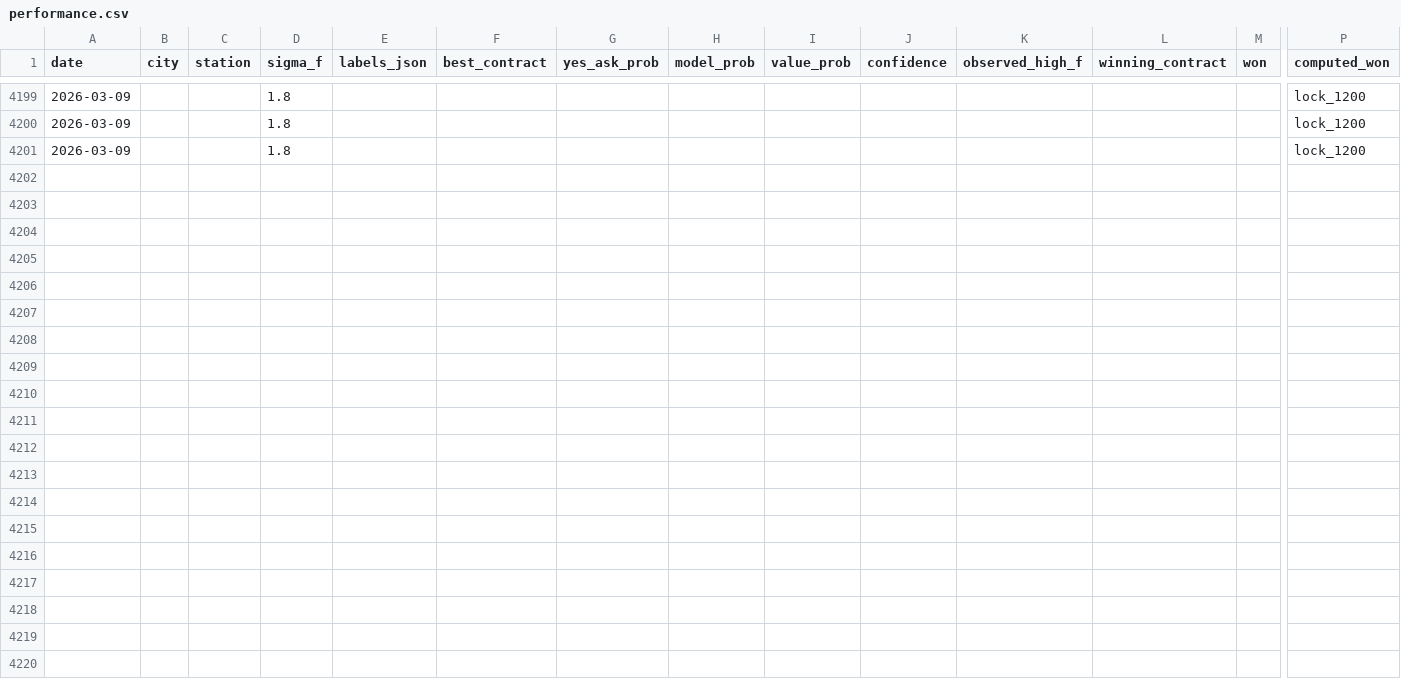
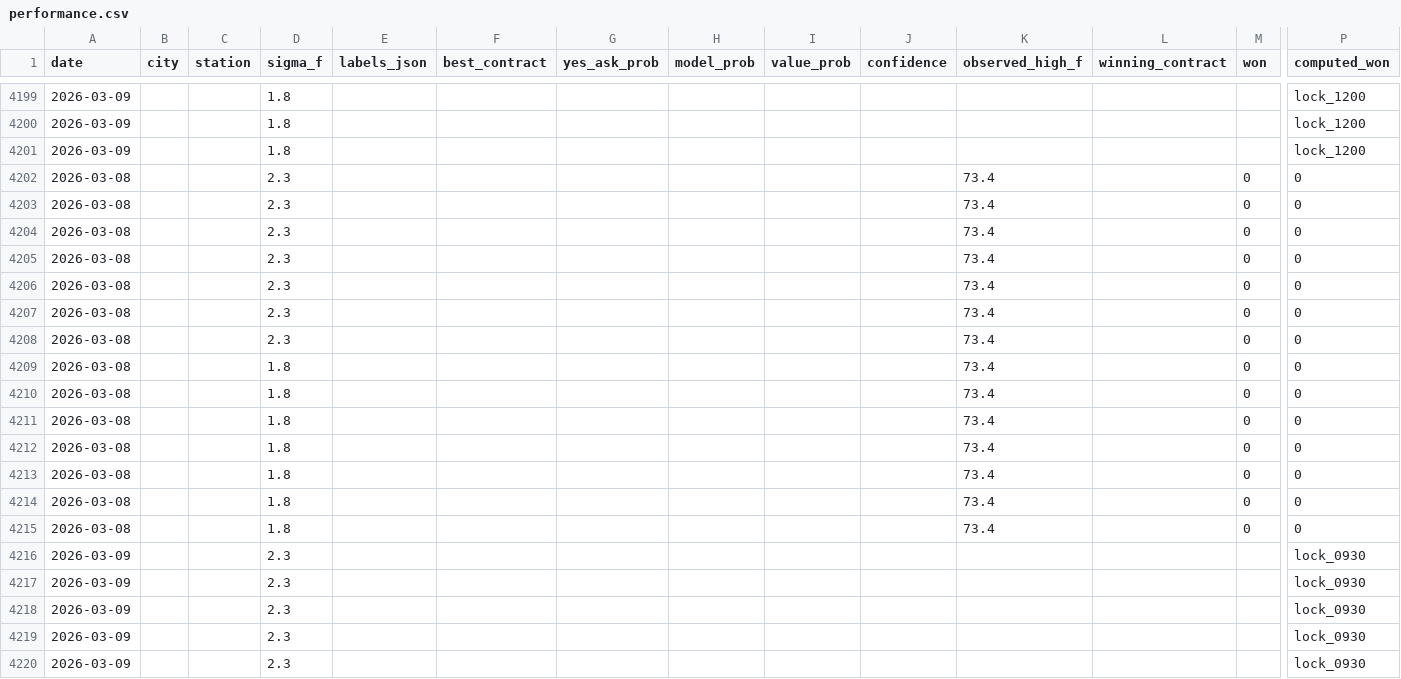
Before and after one commit to miketuzzo/Weather-Edge, a CSV file: data/performance.csv, drawn as a sheet; only a part is shown, gaps mark what is left out; rows hold the shown columns only; the diff covers the shown part only; the diff names each change by its address in the sheet, - before the commit and + after, or states it on an @@ line.

```diff
--- a/data/performance.csv
+++ b/data/performance.csv
+row 4202: 2026-03-08 |  |  | 2.3 |  |  |  |  |  |  | 73.4 |  | 0 | 0
+row 4203: 2026-03-08 |  |  | 2.3 |  |  |  |  |  |  | 73.4 |  | 0 | 0
+row 4204: 2026-03-08 |  |  | 2.3 |  |  |  |  |  |  | 73.4 |  | 0 | 0
+row 4205: 2026-03-08 |  |  | 2.3 |  |  |  |  |  |  | 73.4 |  | 0 | 0
+row 4206: 2026-03-08 |  |  | 2.3 |  |  |  |  |  |  | 73.4 |  | 0 | 0
+row 4207: 2026-03-08 |  |  | 2.3 |  |  |  |  |  |  | 73.4 |  | 0 | 0
+row 4208: 2026-03-08 |  |  | 2.3 |  |  |  |  |  |  | 73.4 |  | 0 | 0
+row 4209: 2026-03-08 |  |  | 1.8 |  |  |  |  |  |  | 73.4 |  | 0 | 0
+row 4210: 2026-03-08 |  |  | 1.8 |  |  |  |  |  |  | 73.4 |  | 0 | 0
+row 4211: 2026-03-08 |  |  | 1.8 |  |  |  |  |  |  | 73.4 |  | 0 | 0
+row 4212: 2026-03-08 |  |  | 1.8 |  |  |  |  |  |  | 73.4 |  | 0 | 0
+row 4213: 2026-03-08 |  |  | 1.8 |  |  |  |  |  |  | 73.4 |  | 0 | 0
+row 4214: 2026-03-08 |  |  | 1.8 |  |  |  |  |  |  | 73.4 |  | 0 | 0
+row 4215: 2026-03-08 |  |  | 1.8 |  |  |  |  |  |  | 73.4 |  | 0 | 0
+row 4216: 2026-03-09 |  |  | 2.3 |  |  |  |  |  |  |  |  |  | lock_0930
+row 4217: 2026-03-09 |  |  | 2.3 |  |  |  |  |  |  |  |  |  | lock_0930
+row 4218: 2026-03-09 |  |  | 2.3 |  |  |  |  |  |  |  |  |  | lock_0930
+row 4219: 2026-03-09 |  |  | 2.3 |  |  |  |  |  |  |  |  |  | lock_0930
+row 4220: 2026-03-09 |  |  | 2.3 |  |  |  |  |  |  |  |  |  | lock_0930
```
Also changed, not shown: 9 added rows elsewhere in this file.
